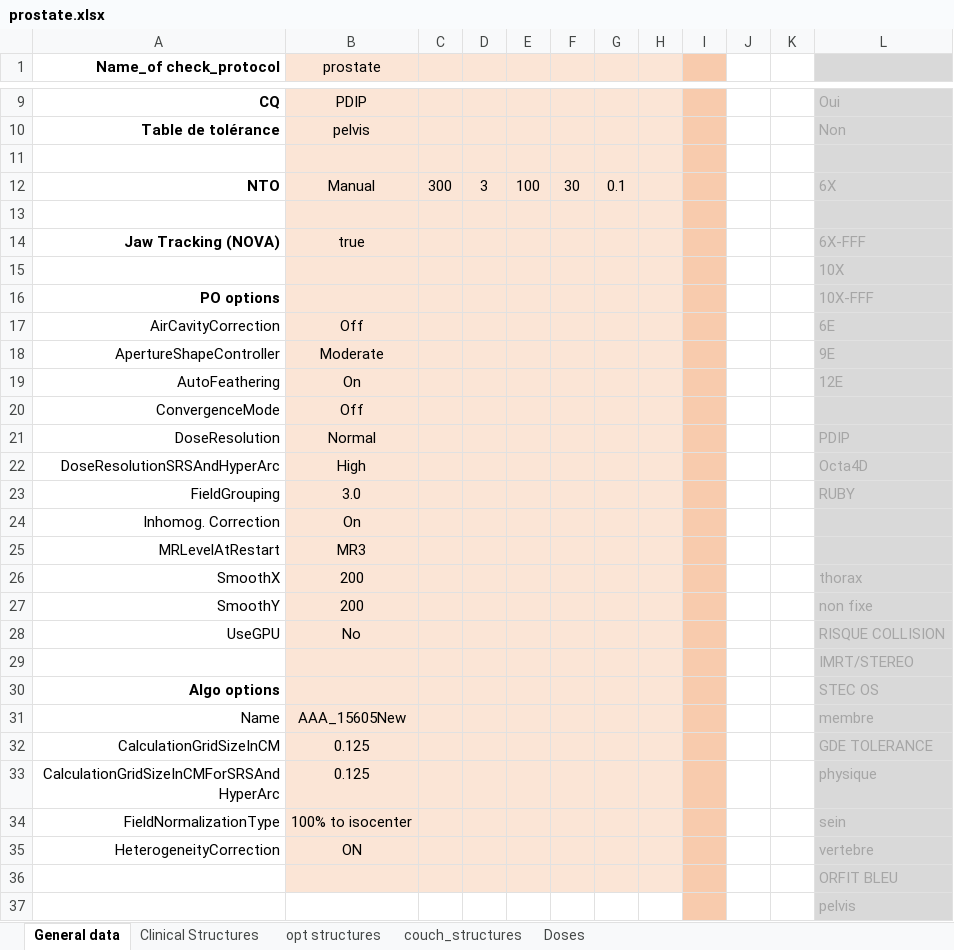
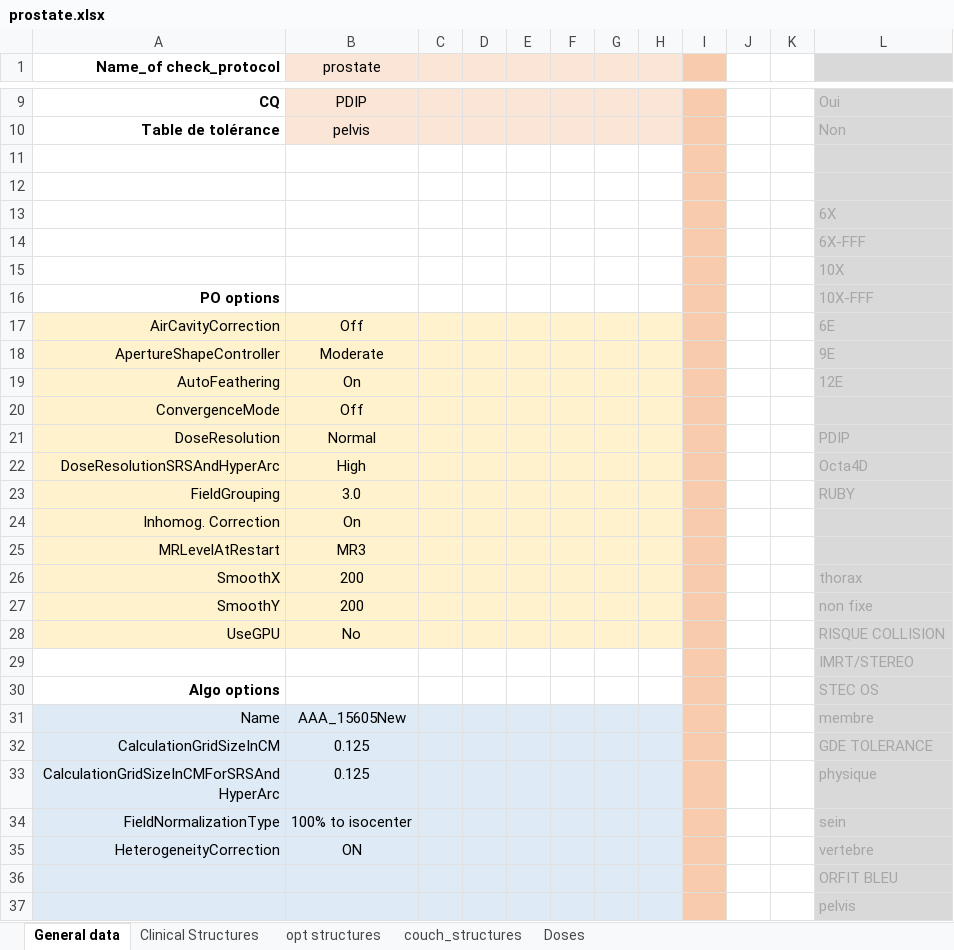
Before and after one commit to fxarnaud/PlanCheck_IUCT, an Excel workbook: Plancheck/check_protocol/prostate.xlsx, sheet General data, drawn as a sheet; only a part is shown, gaps mark what is left out; values as stored, in another font and other column widths than the file's, no borders; removed rows and columns are numbered as before the commit, all else as after; the diff covers the shown part only; the diff names each change by its address in the sheet, - before the commit and + after, or states it on an @@ line.

```diff
--- a/Plancheck/check_protocol/prostate.xlsx (sheet General data)
+++ b/Plancheck/check_protocol/prostate.xlsx (sheet General data)
-B11:H11 fill: #FBE5D6
+B11:H11 fill: none
-row 12: NTO | Manual | 300 | 3 | 100 | 30 | 0.1 |  |  |  |  | 6X
-B12:H12 fill: #FBE5D6
+B12:H12 fill: none
-row 14: Jaw Tracking (NOVA) | true |  |  |  |  |  |  |  |  |  | 6X-FFF
+row 13:  |  |  |  |  |  |  |  |  |  |  | 6X
+row 14:  |  |  |  |  |  |  |  |  |  |  | 6X-FFF
-B15:H16 fill: #FBE5D6
+B15:H16 fill: none
-A17:A28 fill: none
+A17:A28 fill: #FFF2CC
-B29:H30 fill: #FBE5D6
+B29:H30 fill: none
-A31:A36 fill: none
+A31:A36 fill: #DEEBF7
-B31:H36 fill: #FBE5D6
+B31:H36 fill: #DEEBF7
-A37:H37 fill: none
+A37:H37 fill: #DEEBF7
```
Also changed, not shown: 17 added rows, 3 removed rows, 1 edited cell and cell formats elsewhere in this sheet, Plancheck/check_protocol/paroi ganglions.xlsx, Plancheck/check_protocol/sein ganglions.xlsx, 26 other files.
